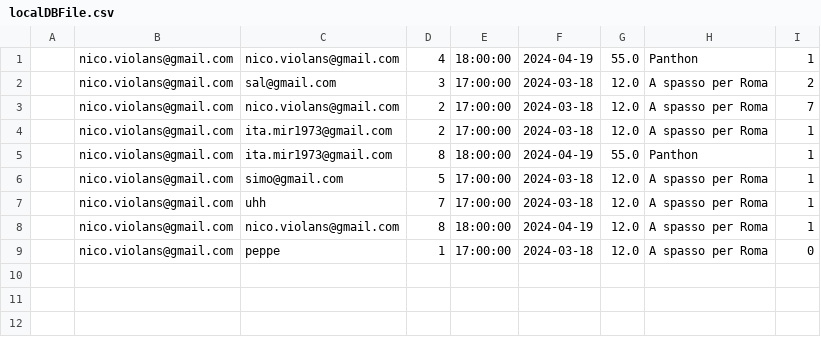
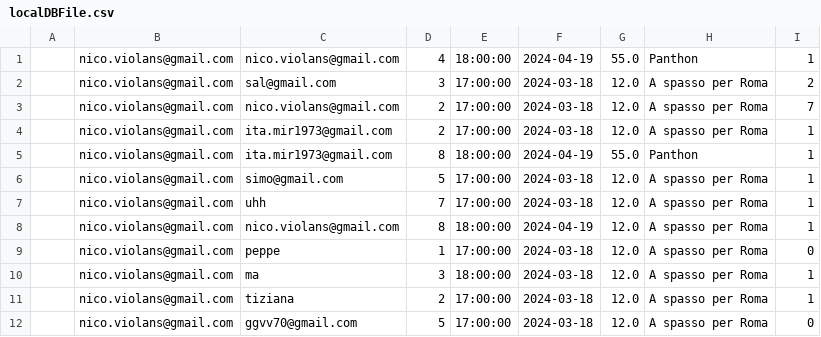
Before and after one commit to NicolaViolante/easyGuide, a CSV file: localDBFile.csv, drawn as a sheet; the diff names each change by its address in the sheet, - before the commit and + after, or states it on an @@ line.

```diff
--- a/localDBFile.csv
+++ b/localDBFile.csv
+row 10:  | nico.violans@gmail.com | ma | 3 | 18:00:00 | 2024-03-18 | 12.0 | A spasso per Roma | 1
+row 11:  | nico.violans@gmail.com | tiziana | 2 | 17:00:00 | 2024-03-18 | 12.0 | A spasso per Roma | 1
+row 12:  | nico.violans@gmail.com | ggvv70@gmail.com | 5 | 17:00:00 | 2024-03-18 | 12.0 | A spasso per Roma | 0
```
Also changed, not shown: 6 other files.
